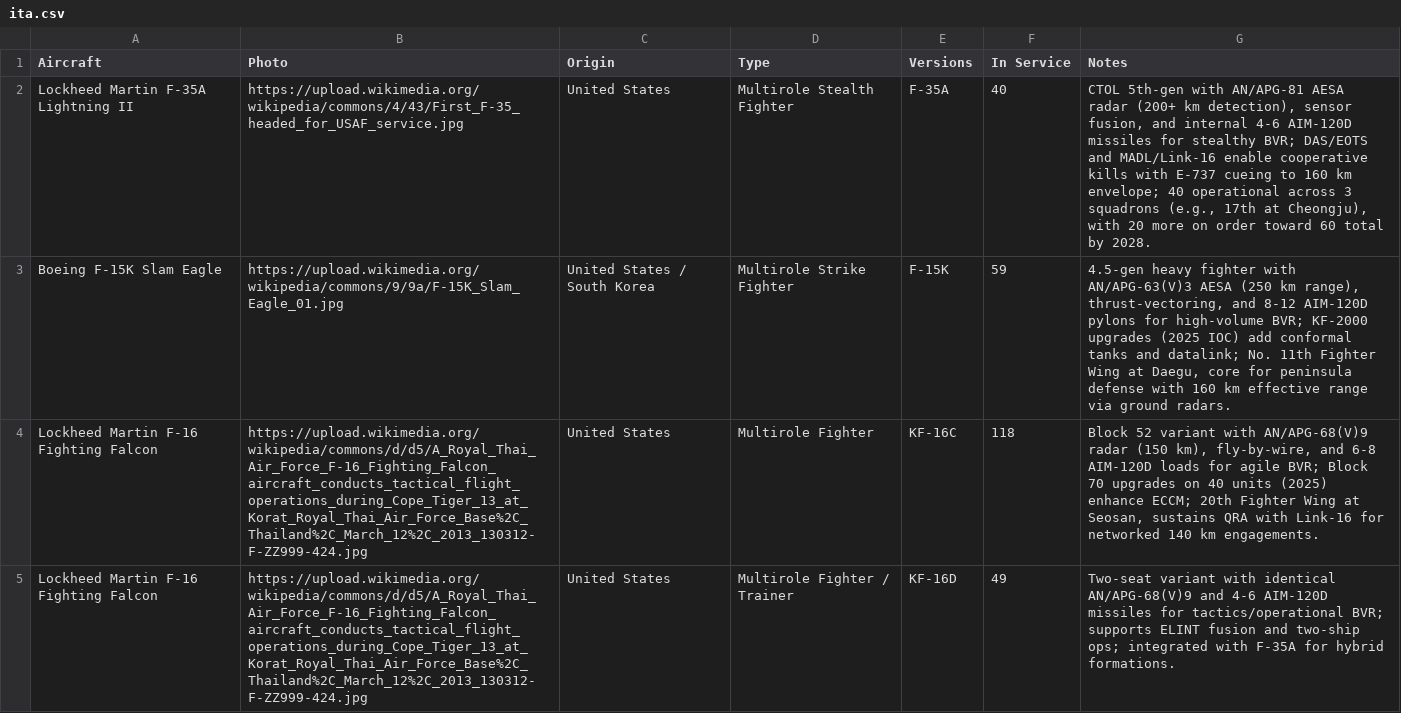
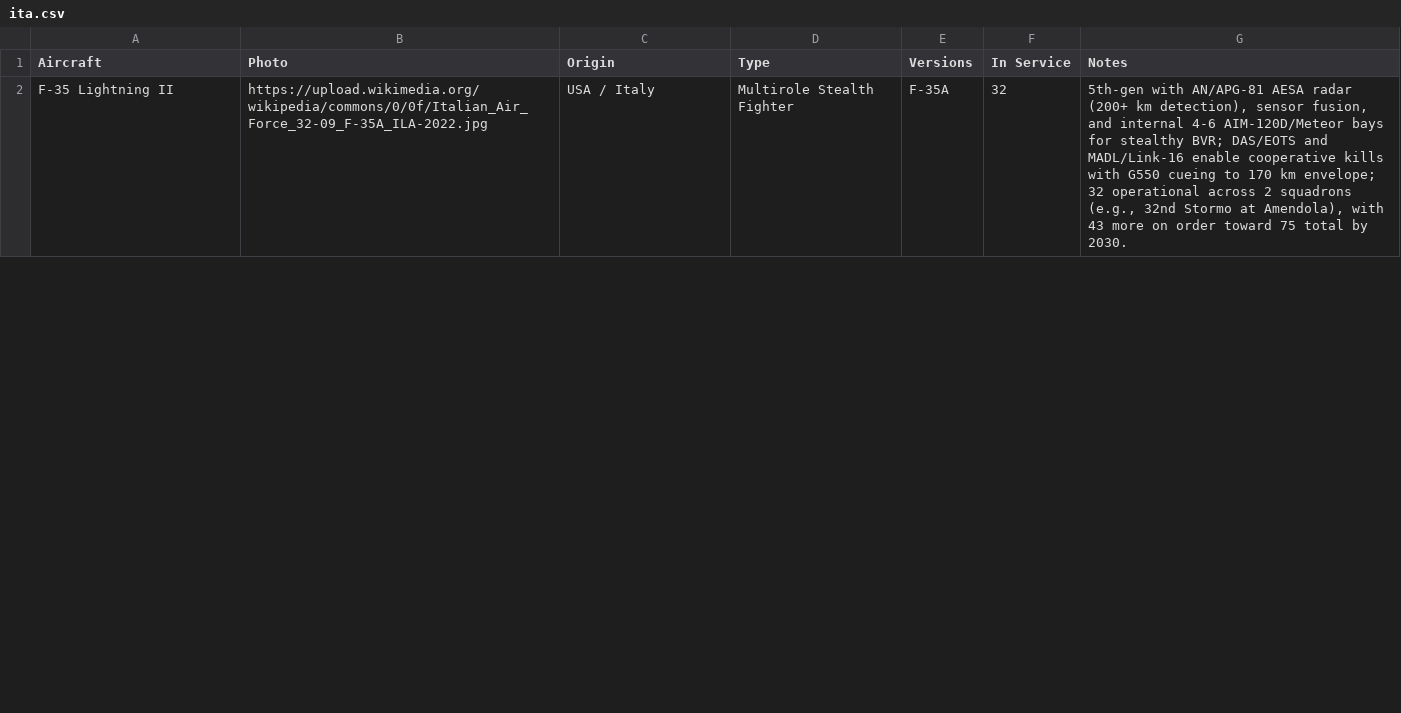
Before and after one commit to ayeeff/aircombat, a CSV file: data/ita.csv, drawn as a sheet; only a part is shown; the diff covers the shown part only.

Commit message:
Update ita.csv

```diff
--- a/data/ita.csv
+++ b/data/ita.csv
@@ -1,5 +1,2 @@
 Aircraft,Photo,Origin,Type,Versions,In Service,Notes
-Lockheed Martin F-35A Lightning II,https://upload.wikimedia.org/wikipedia/commons/4/43/First_F-35_headed_for_USAF_service.jpg,United States,Multirole Stealth Fighter,F-35A,40,"CTOL 5th-gen with AN/APG-81 AESA radar (200+ km detection), sensor fusion, and internal 4-6 AIM-120D missiles for stealthy BVR; DAS/EOTS and MADL/Link-16 enable cooperative kills with E-737 cueing to 160 km envelope; 40 operational across 3 squadrons (e.g., 17th at Cheongju), with 20 more on order toward 60 total by 2028."
-Boeing F-15K Slam Eagle,https://upload.wikimedia.org/wikipedia/commons/9/9a/F-15K_Slam_Eagle_01.jpg,United States / South Korea,Multirole Strike Fighter,F-15K,59,"4.5-gen heavy fighter with AN/APG-63(V)3 AESA (250 km range), thrust-vectoring, and 8-12 AIM-120D pylons for high-volume BVR; KF-2000 upgrades (2025 IOC) add conformal tanks and datalink; No. 11th Fighter Wing at Daegu, core for peninsula defense with 160 km effective range via ground radars."
-Lockheed Martin F-16 Fighting Falcon,https://upload.wikimedia.org/wikipedia/commons/d/d5/A_Royal_Thai_Air_Force_F-16_Fighting_Falcon_aircraft_conducts_tactical_flight_operations_during_Cope_Tiger_13_at_Korat_Royal_Thai_Air_Force_Base%2C_Thailand%2C_March_12%2C_2013_130312-F-ZZ999-424.jpg,United States,Multirole Fighter,KF-16C,118,"Block 52 variant with AN/APG-68(V)9 radar (150 km), fly-by-wire, and 6-8 AIM-120D loads for agile BVR; Block 70 upgrades on 40 units (2025) enhance ECCM; 20th Fighter Wing at Seosan, sustains QRA with Link-16 for networked 140 km engagements."
-Lockheed Martin F-16 Fighting Falcon,https://upload.wikimedia.org/wikipedia/commons/d/d5/A_Royal_Thai_Air_Force_F-16_Fighting_Falcon_aircraft_conducts_tactical_flight_operations_during_Cope_Tiger_13_at_Korat_Royal_Thai_Air_Force_Base%2C_Thailand%2C_March_12%2C_2013_130312-F-ZZ999-424.jpg,United States,Multirole Fighter / Trainer,KF-16D,49,Two-seat variant with identical AN/APG-68(V)9 and 4-6 AIM-120D missiles for tactics/operational BVR; supports ELINT fusion and two-ship ops; integrated with F-35A for hybrid formations.
+F-35 Lightning II,https://upload.wikimedia.org/wikipedia/commons/0/0f/Italian_Air_Force_32-09_F-35A_ILA-2022.jpg,USA / Italy,Multirole Stealth Fighter,F-35A,32,"5th-gen with AN/APG-81 AESA radar (200+ km detection), sensor fusion, and internal 4-6 AIM-120D/Meteor bays for stealthy BVR; DAS/EOTS and MADL/Link-16 enable cooperative kills with G550 cueing to 170 km envelope; 32 operational across 2 squadrons (e.g., 32nd Stormo at Amendola), with 43 more on order toward 75 total by 2030."
```
Also changed, not shown: 7 added rows and 4 removed rows elsewhere in this file.
